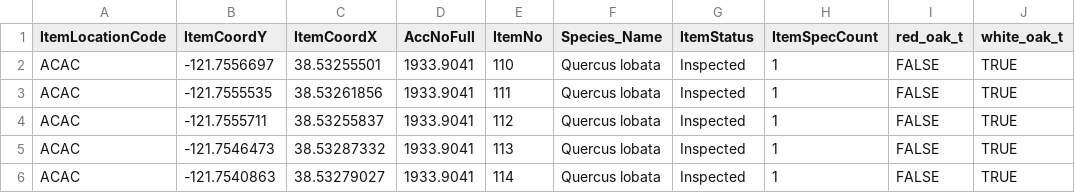
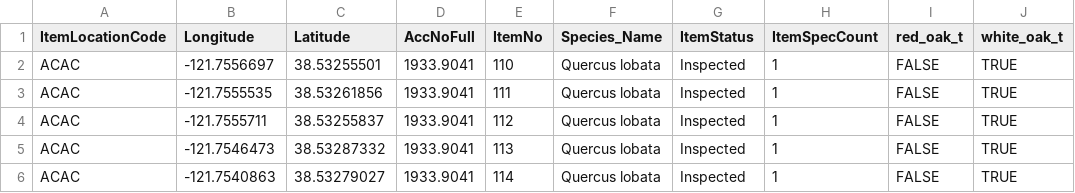
Before and after one commit to HobanLab/USBG_Hybrid_Acorn, a CSV file: Analyses/Geographic_Results/UCDavis_limited_occ_df.csv, drawn as a sheet; only a part is shown; the diff names each change by its address in the sheet, - before the commit and + after, or states it on an @@ line.

Commit message:
adding script to calculate counts of each species in each botanic garden and write out table

```diff
--- a/Analyses/Geographic_Results/UCDavis_limited_occ_df.csv
+++ b/Analyses/Geographic_Results/UCDavis_limited_occ_df.csv
-B1: ItemCoordY
+B1: Longitude
-C1: ItemCoordX
+C1: Latitude
```
Also changed, not shown: 12 other files.
